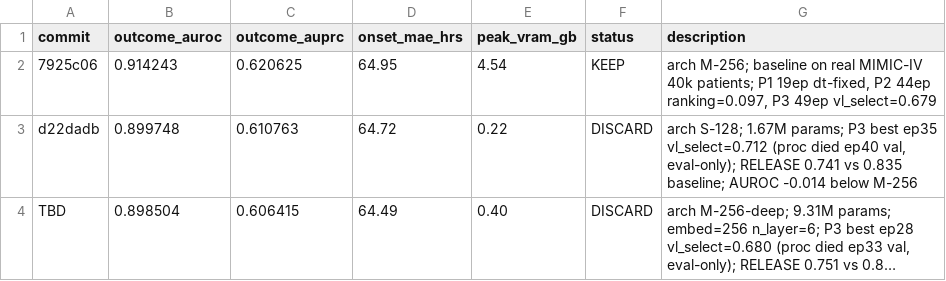
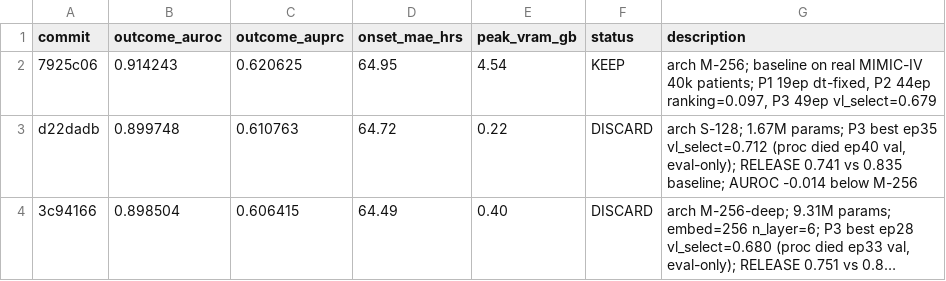
Before and after one commit to shaharoded/INTERVenE-Ar, a TSV file: results.tsv, drawn as a sheet; long unchanged cells end in …; the diff names each change by its address in the sheet, - before the commit and + after, or states it on an @@ line.

```diff
--- a/results.tsv
+++ b/results.tsv
-A4 (commit): TBD
+A4 (commit): 3c94166
```
Also changed, not shown: 1 other file.
